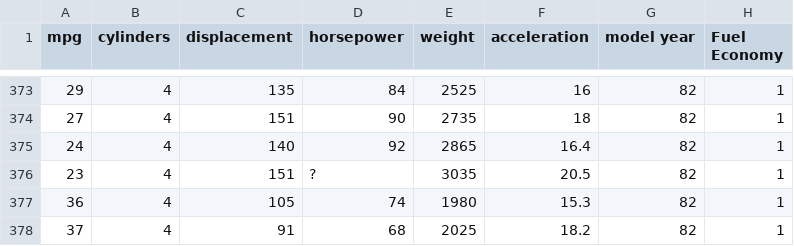
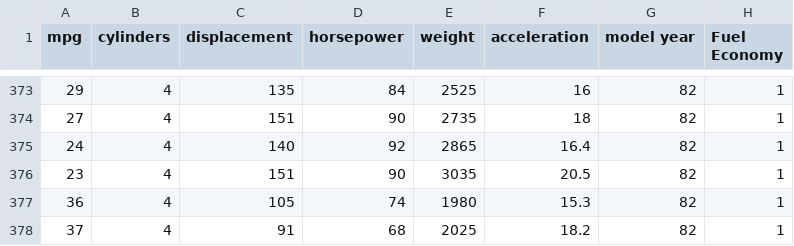
Before and after one commit to nicksbunny1123/Project-INSE6220-, a CSV file: auto-mpg.csv, drawn as a sheet; only a part is shown, gaps mark what is left out; the diff covers the shown part only.

```diff
--- a/auto-mpg.csv
+++ b/auto-mpg.csv
@@ -375,3 +375,3 @@ mpg,cylinders,displacement,horsepower,weight,acceleration,model year,Fuel Econom
 24,4,140,92,2865,16.4,82,1
-23,4,151,?,3035,20.5,82,1
+23,4,151,90,3035,20.5,82,1
 36,4,105,74,1980,15.3,82,1
```
Also changed, not shown: 5 edited cells elsewhere in this file.
